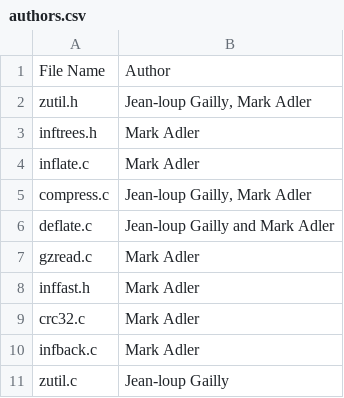
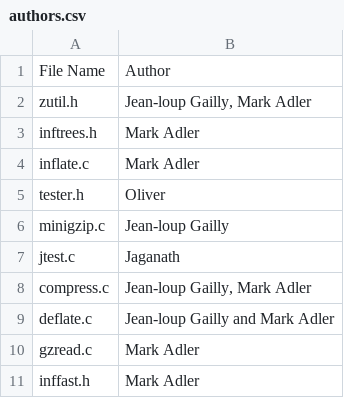
Before and after one commit to jaganathg/Syft_rust_demo, a CSV file: authors.csv, drawn as a sheet; only a part is shown; the shorter side is filled out with more unchanged rows.

```diff
--- a/authors.csv
+++ b/authors.csv
@@ -4,2 +4,5 @@ inftrees.h,Mark Adler
 inflate.c,Mark Adler
+tester.h,Oliver
+minigzip.c,Jean-loup Gailly
+jtest.c,Jaganath
 compress.c,"Jean-loup Gailly, Mark Adler"
```
Also changed, not shown: 3 other files.
